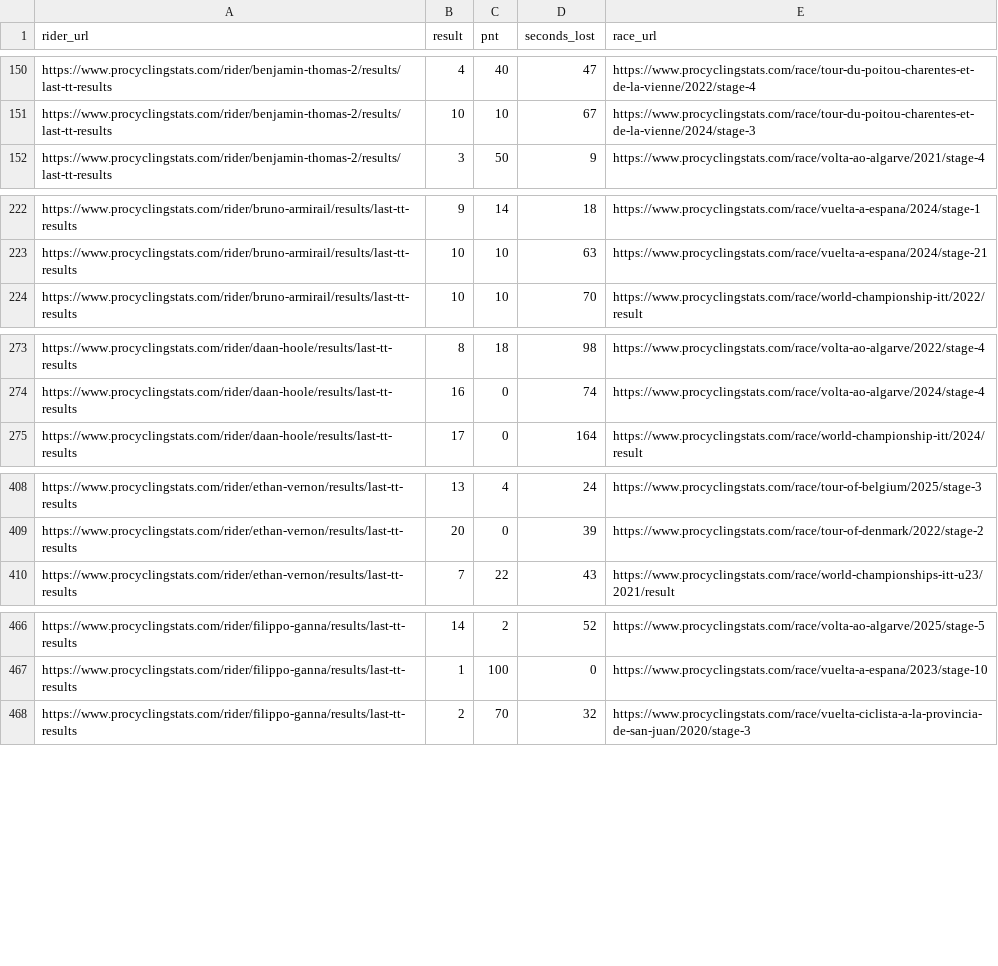
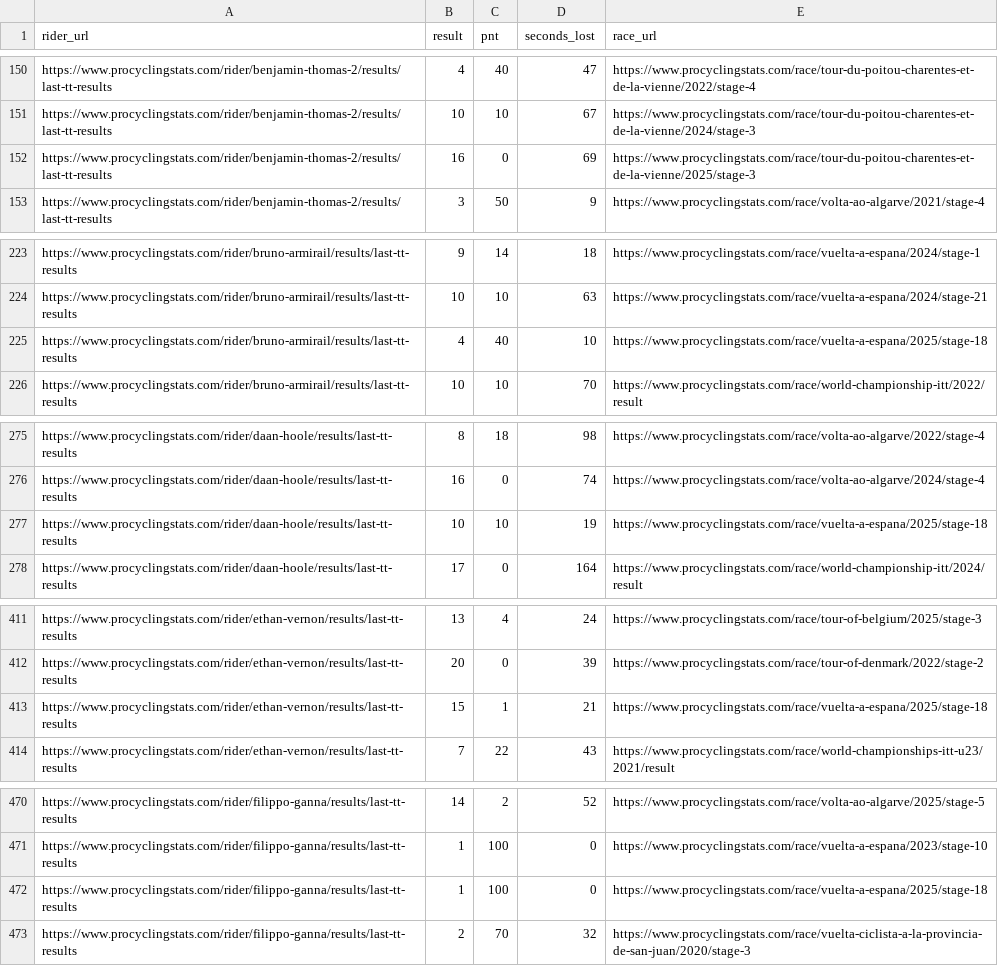
Before and after one commit to appollo30/PCS-chrono-cycling-time-trial-data-analysis, a CSV file: data/results.csv, drawn as a sheet; only a part is shown, gaps mark what is left out; the diff covers the shown part only.

Commit message:
fixed bugs with the scraping, pcs changed the layout for the riders pages

```diff
--- a/data/results.csv
+++ b/data/results.csv
@@ -151,2 +151,3 @@ https://www.procyclingstats.com/rider/benjamin-thomas-2/results/last-tt-results,
 https://www.procyclingstats.com/rider/benjamin-thomas-2/results/last-tt-results,10,10,67,https://www.procyclingstats.com/race/tour-du-poitou-charentes-et-de-la-vienne/2024/stage-3
+https://www.procyclingstats.com/rider/benjamin-thomas-2/results/last-tt-results,16,0,69,https://www.procyclingstats.com/race/tour-du-poitou-charentes-et-de-la-vienne/2025/stage-3
 https://www.procyclingstats.com/rider/benjamin-thomas-2/results/last-tt-results,3,50,9,https://www.procyclingstats.com/race/volta-ao-algarve/2021/stage-4
@@ -223,2 +224,3 @@ https://www.procyclingstats.com/rider/bruno-armirail/results/last-tt-results,9,1
 https://www.procyclingstats.com/rider/bruno-armirail/results/last-tt-results,10,10,63,https://www.procyclingstats.com/race/vuelta-a-espana/2024/stage-21
+https://www.procyclingstats.com/rider/bruno-armirail/results/last-tt-results,4,40,10,https://www.procyclingstats.com/race/vuelta-a-espana/2025/stage-18
 https://www.procyclingstats.com/rider/bruno-armirail/results/last-tt-results,10,10,70,https://www.procyclingstats.com/race/world-championship-itt/2022/result
@@ -274,2 +276,3 @@ https://www.procyclingstats.com/rider/daan-hoole/results/last-tt-results,8,18,98
 https://www.procyclingstats.com/rider/daan-hoole/results/last-tt-results,16,0,74,https://www.procyclingstats.com/race/volta-ao-algarve/2024/stage-4
+https://www.procyclingstats.com/rider/daan-hoole/results/last-tt-results,10,10,19,https://www.procyclingstats.com/race/vuelta-a-espana/2025/stage-18
 https://www.procyclingstats.com/rider/daan-hoole/results/last-tt-results,17,0,164,https://www.procyclingstats.com/race/world-championship-itt/2024/result
@@ -409,2 +412,3 @@ https://www.procyclingstats.com/rider/ethan-vernon/results/last-tt-results,13,4,
 https://www.procyclingstats.com/rider/ethan-vernon/results/last-tt-results,20,0,39,https://www.procyclingstats.com/race/tour-of-denmark/2022/stage-2
+https://www.procyclingstats.com/rider/ethan-vernon/results/last-tt-results,15,1,21,https://www.procyclingstats.com/race/vuelta-a-espana/2025/stage-18
 https://www.procyclingstats.com/rider/ethan-vernon/results/last-tt-results,7,22,43,https://www.procyclingstats.com/race/world-championships-itt-u23/2021/result
@@ -467,2 +471,3 @@ https://www.procyclingstats.com/rider/filippo-ganna/results/last-tt-results,14,2
 https://www.procyclingstats.com/rider/filippo-ganna/results/last-tt-results,1,100,0,https://www.procyclingstats.com/race/vuelta-a-espana/2023/stage-10
+https://www.procyclingstats.com/rider/filippo-ganna/results/last-tt-results,1,100,0,https://www.procyclingstats.com/race/vuelta-a-espana/2025/stage-18
 https://www.procyclingstats.com/rider/filippo-ganna/results/last-tt-results,2,70,32,https://www.procyclingstats.com/race/vuelta-ciclista-a-la-provincia-de-san-juan/2020/stage-3
```
Also changed, not shown: 11 added rows elsewhere in this file, data/races.csv, data/riders.csv, 4 other files.
